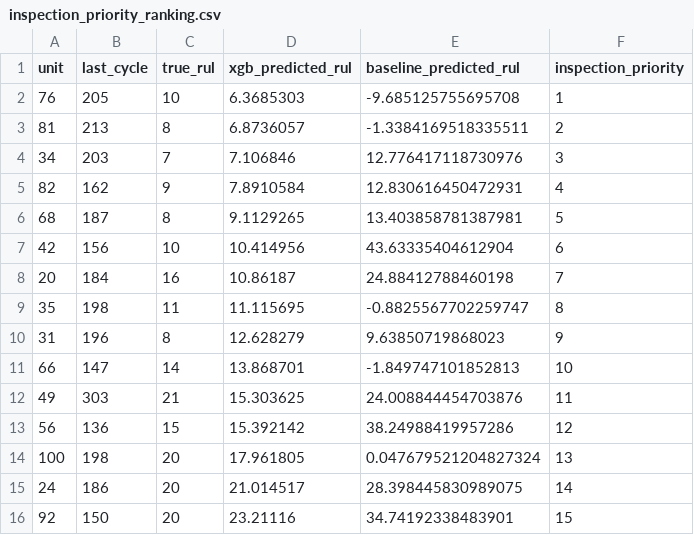
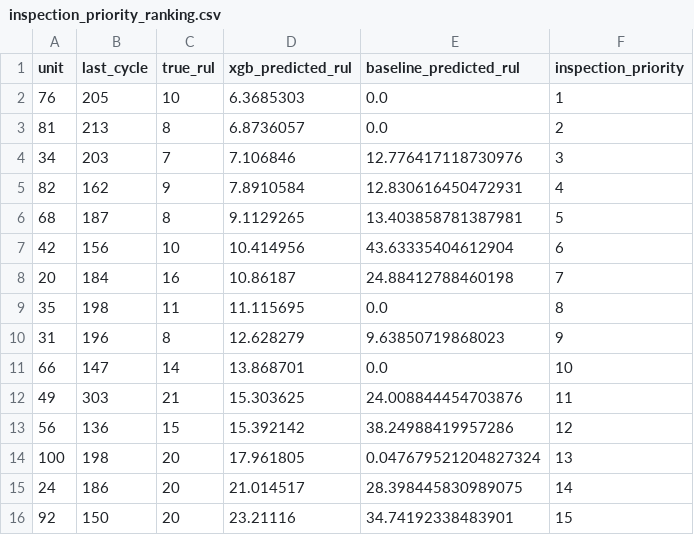
Before and after one commit to CMPE412-Predictive-Maintenance/CMPE412_Pedictive_Maintenance, a CSV file: 05_evaluation/outputs/inspection_priority_ranking.csv, drawn as a sheet; only a part is shown.

```diff
--- a/05_evaluation/outputs/inspection_priority_ranking.csv
+++ b/05_evaluation/outputs/inspection_priority_ranking.csv
@@ -1,4 +1,4 @@
 unit,last_cycle,true_rul,xgb_predicted_rul,baseline_predicted_rul,inspection_priority
-76,205,10,6.3685303,-9.685125755695708,1
-81,213,8,6.8736057,-1.3384169518335511,2
+76,205,10,6.3685303,0.0,1
+81,213,8,6.8736057,0.0,2
 34,203,7,7.106846,12.776417118730976,3
@@ -8,5 +8,5 @@ unit,last_cycle,true_rul,xgb_predicted_rul,baseline_predicted_rul,inspection_pri
 20,184,16,10.86187,24.88412788460198,7
-35,198,11,11.115695,-0.8825567702259747,8
+35,198,11,11.115695,0.0,8
 31,196,8,12.628279,9.63850719868023,9
-66,147,14,13.868701,-1.849747101852813,10
+66,147,14,13.868701,0.0,10
 49,303,21,15.303625,24.008844454703876,11
```
Also changed, not shown: 05_evaluation/outputs/critical_engine_predictions.csv, 05_evaluation/outputs/rul_band_metrics.csv, 10 other files.
